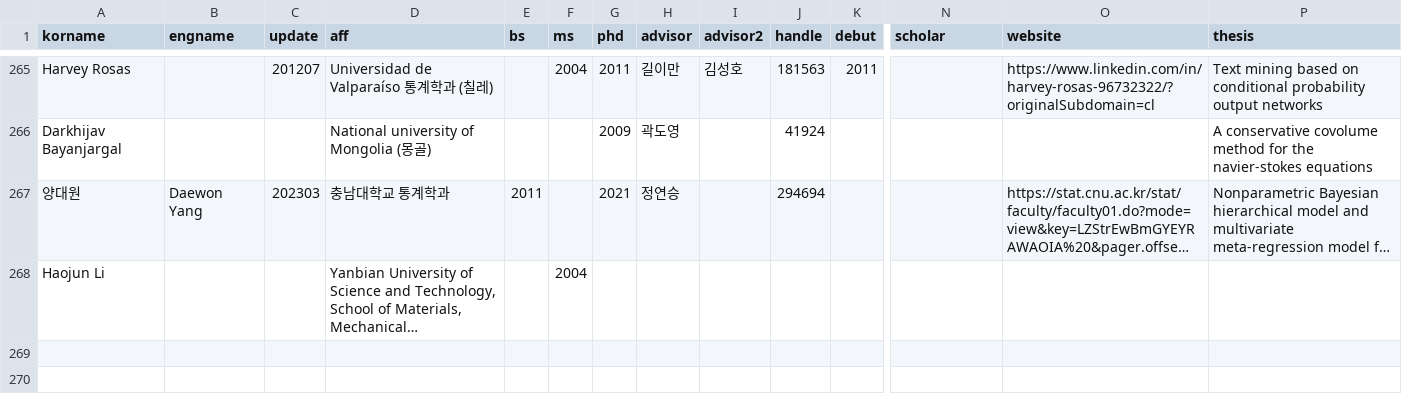
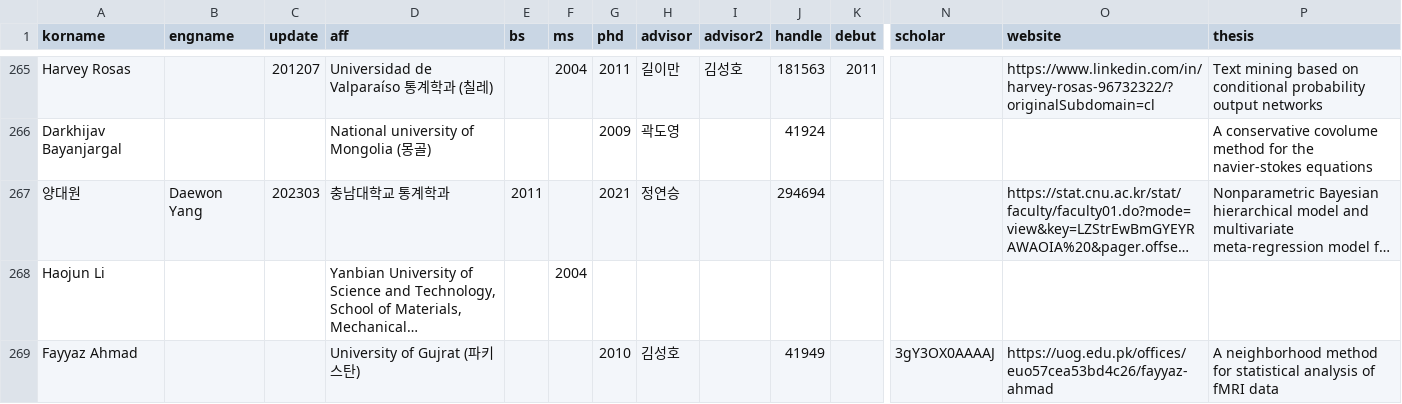
Before and after one commit to mathsci-kaist/mathsci-kaist.github.io, a CSV file: _data/people.csv, drawn as a sheet; only a part is shown, gaps mark what is left out; long unchanged cells end in …; rows hold the shown columns only; the diff names each change by its address in the sheet, - before the commit and + after, or states it on an @@ line.

Commit message:
One more person

```diff
--- a/_data/people.csv
+++ b/_data/people.csv
+row 269: Fayyaz Ahmad |  |  | University of Gujrat (파키스탄) |  |  | 2010 | 김성호 |  | 41949 |  | 3gY3OX0AAAAJ | https://uog.edu.pk/offices/euo57cea53bd4c26/fayyaz-ahmad | A neighborhood method for statistical analysis of fMRI data
```
